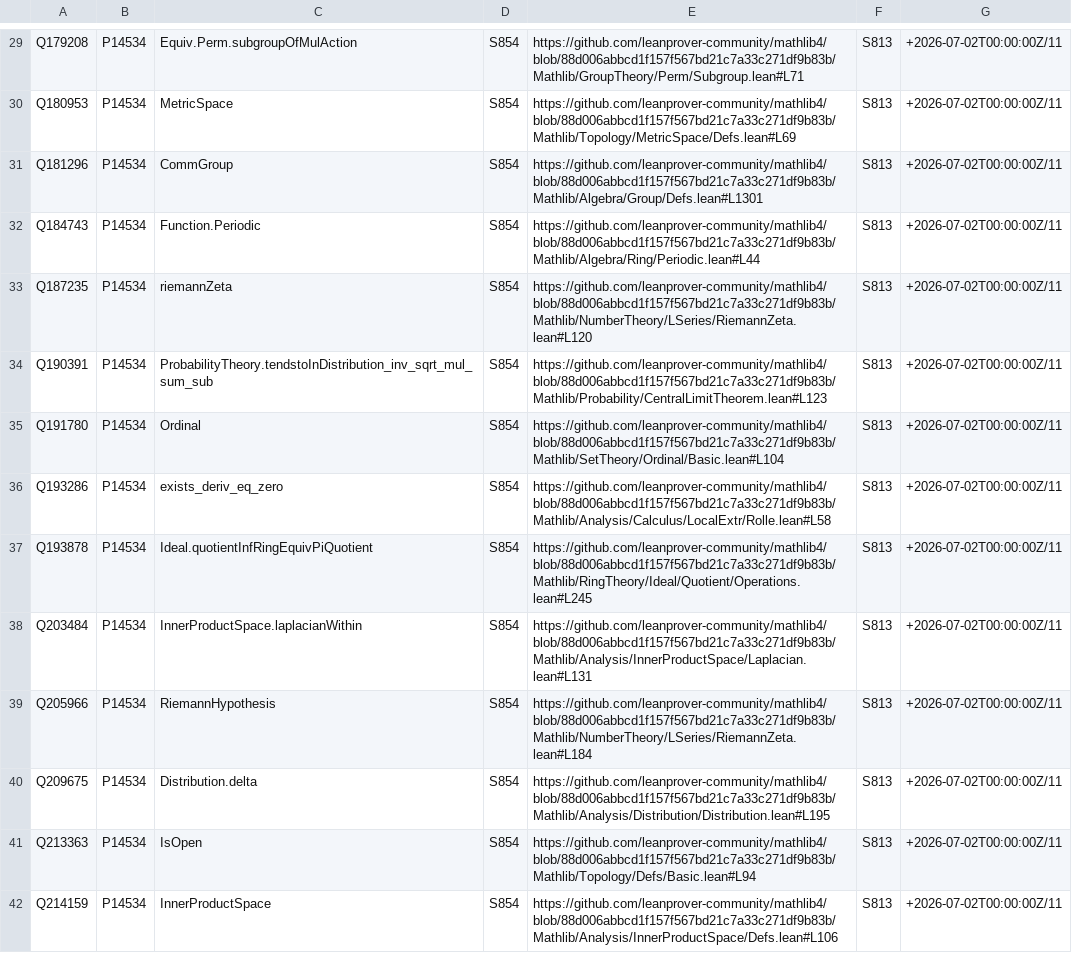
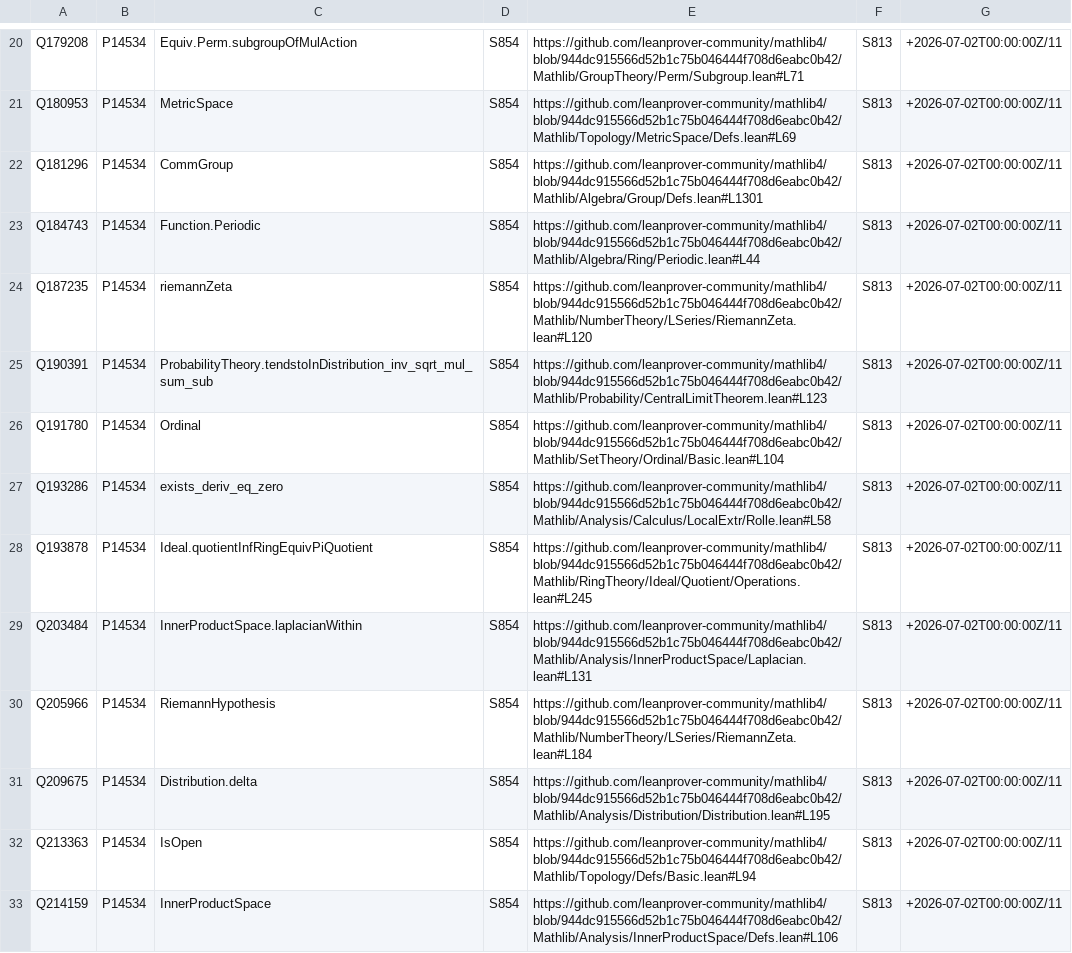
Before and after one commit to Deicyde/WikiLean, a CSV file: bot/data/property_seed_autopush.csv (was bot/data/property_seed_quickstatements.csv), drawn as a sheet; only a part is shown, gaps mark what is left out; addresses are those after the commit; the diff covers the shown part only; the diff names each change by its address in the sheet, - before the commit and + after, or states it on an @@ line.

```diff
--- a/bot/data/property_seed_quickstatements.csv
+++ b/bot/data/property_seed_autopush.csv
-E20: https://github.com/leanprover-community/mathlib4/blob/88d006abbcd1f157f567bd21c7a33c271df9b83b/Mathlib/GroupTheory/Perm/Subgroup.lean#L71
+E20: https://github.com/leanprover-community/mathlib4/blob/944dc915566d52b1c75b046444f708d6eabc0b42/Mathlib/GroupTheory/Perm/Subgroup.lean#L71
-E21: https://github.com/leanprover-community/mathlib4/blob/88d006abbcd1f157f567bd21c7a33c271df9b83b/Mathlib/Topology/MetricSpace/Defs.lean#L69
+E21: https://github.com/leanprover-community/mathlib4/blob/944dc915566d52b1c75b046444f708d6eabc0b42/Mathlib/Topology/MetricSpace/Defs.lean#L69
-E22: https://github.com/leanprover-community/mathlib4/blob/88d006abbcd1f157f567bd21c7a33c271df9b83b/Mathlib/Algebra/Group/Defs.lean#L1301
+E22: https://github.com/leanprover-community/mathlib4/blob/944dc915566d52b1c75b046444f708d6eabc0b42/Mathlib/Algebra/Group/Defs.lean#L1301
-E23: https://github.com/leanprover-community/mathlib4/blob/88d006abbcd1f157f567bd21c7a33c271df9b83b/Mathlib/Algebra/Ring/Periodic.lean#L44
+E23: https://github.com/leanprover-community/mathlib4/blob/944dc915566d52b1c75b046444f708d6eabc0b42/Mathlib/Algebra/Ring/Periodic.lean#L44
-E24: https://github.com/leanprover-community/mathlib4/blob/88d006abbcd1f157f567bd21c7a33c271df9b83b/Mathlib/NumberTheory/LSeries/RiemannZeta.lean#L120
+E24: https://github.com/leanprover-community/mathlib4/blob/944dc915566d52b1c75b046444f708d6eabc0b42/Mathlib/NumberTheory/LSeries/RiemannZeta.lean#L120
-E25: https://github.com/leanprover-community/mathlib4/blob/88d006abbcd1f157f567bd21c7a33c271df9b83b/Mathlib/Probability/CentralLimitTheorem.lean#L123
+E25: https://github.com/leanprover-community/mathlib4/blob/944dc915566d52b1c75b046444f708d6eabc0b42/Mathlib/Probability/CentralLimitTheorem.lean#L123
-E26: https://github.com/leanprover-community/mathlib4/blob/88d006abbcd1f157f567bd21c7a33c271df9b83b/Mathlib/SetTheory/Ordinal/Basic.lean#L104
+E26: https://github.com/leanprover-community/mathlib4/blob/944dc915566d52b1c75b046444f708d6eabc0b42/Mathlib/SetTheory/Ordinal/Basic.lean#L104
-E27: https://github.com/leanprover-community/mathlib4/blob/88d006abbcd1f157f567bd21c7a33c271df9b83b/Mathlib/Analysis/Calculus/LocalExtr/Rolle.lean#L58
+E27: https://github.com/leanprover-community/mathlib4/blob/944dc915566d52b1c75b046444f708d6eabc0b42/Mathlib/Analysis/Calculus/LocalExtr/Rolle.lean#L58
-E28: https://github.com/leanprover-community/mathlib4/blob/88d006abbcd1f157f567bd21c7a33c271df9b83b/Mathlib/RingTheory/Ideal/Quotient/Operations.lean#L245
+E28: https://github.com/leanprover-community/mathlib4/blob/944dc915566d52b1c75b046444f708d6eabc0b42/Mathlib/RingTheory/Ideal/Quotient/Operations.lean#L245
-E29: https://github.com/leanprover-community/mathlib4/blob/88d006abbcd1f157f567bd21c7a33c271df9b83b/Mathlib/Analysis/InnerProductSpace/Laplacian.lean#L131
+E29: https://github.com/leanprover-community/mathlib4/blob/944dc915566d52b1c75b046444f708d6eabc0b42/Mathlib/Analysis/InnerProductSpace/Laplacian.lean#L131
-E30: https://github.com/leanprover-community/mathlib4/blob/88d006abbcd1f157f567bd21c7a33c271df9b83b/Mathlib/NumberTheory/LSeries/RiemannZeta.lean#L184
+E30: https://github.com/leanprover-community/mathlib4/blob/944dc915566d52b1c75b046444f708d6eabc0b42/Mathlib/NumberTheory/LSeries/RiemannZeta.lean#L184
-E31: https://github.com/leanprover-community/mathlib4/blob/88d006abbcd1f157f567bd21c7a33c271df9b83b/Mathlib/Analysis/Distribution/Distribution.lean#L195
+E31: https://github.com/leanprover-community/mathlib4/blob/944dc915566d52b1c75b046444f708d6eabc0b42/Mathlib/Analysis/Distribution/Distribution.lean#L195
-E32: https://github.com/leanprover-community/mathlib4/blob/88d006abbcd1f157f567bd21c7a33c271df9b83b/Mathlib/Topology/Defs/Basic.lean#L94
+E32: https://github.com/leanprover-community/mathlib4/blob/944dc915566d52b1c75b046444f708d6eabc0b42/Mathlib/Topology/Defs/Basic.lean#L94
-E33: https://github.com/leanprover-community/mathlib4/blob/88d006abbcd1f157f567bd21c7a33c271df9b83b/Mathlib/Analysis/InnerProductSpace/Defs.lean#L106
+E33: https://github.com/leanprover-community/mathlib4/blob/944dc915566d52b1c75b046444f708d6eabc0b42/Mathlib/Analysis/InnerProductSpace/Defs.lean#L106
```
Also changed, not shown: 11 removed rows and 96 edited cells elsewhere in this file, 4 other files.
